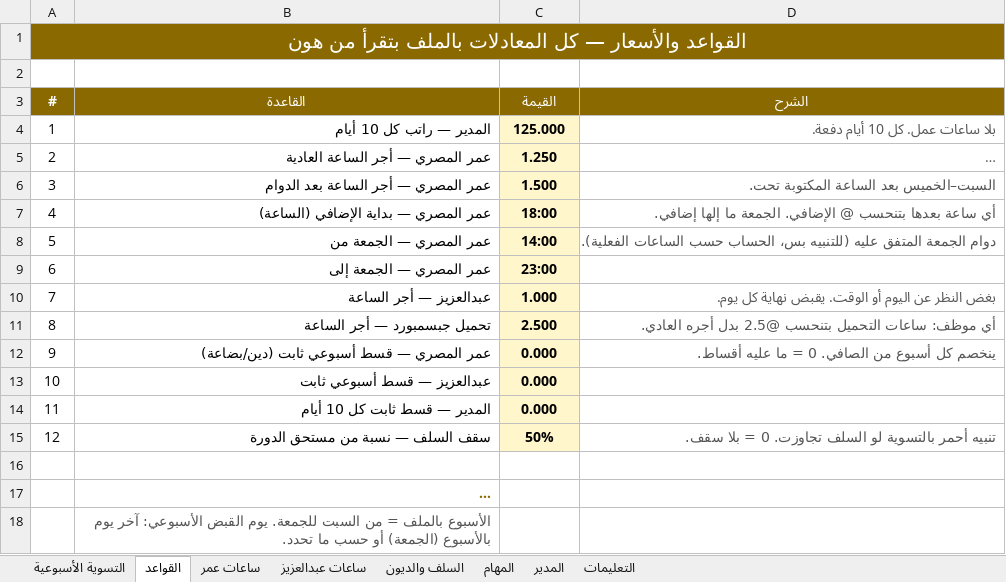
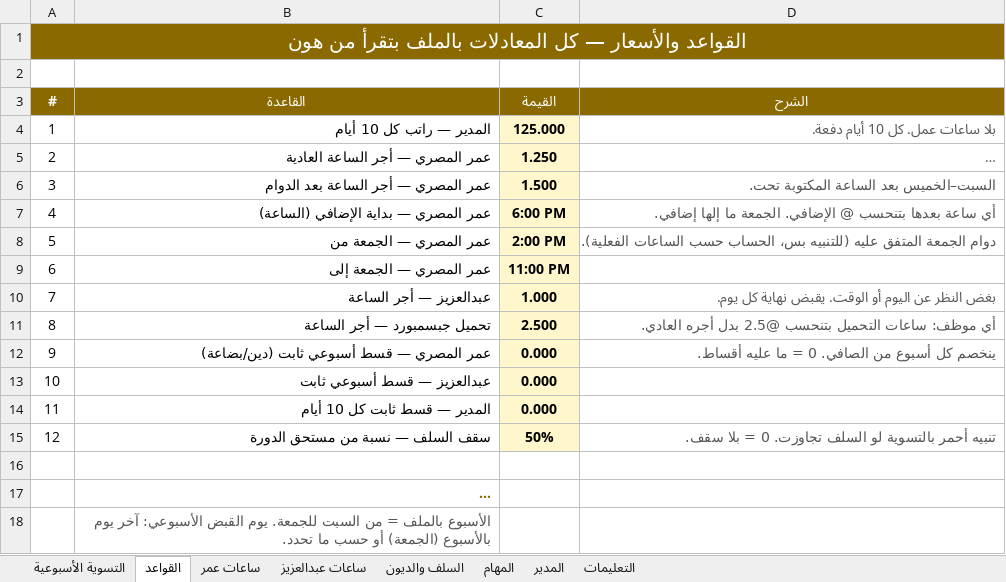
Before and after one commit to engineeringjo-dev/Fam-Bam, an Excel workbook: العون/نظام_الموظفين.xlsx, sheet القواعد, drawn as a sheet; long unchanged cells end in …; values as stored, in another font and other column widths than the file's, no borders; the diff names each change by its address in the sheet, - before the commit and + after, or states it on an @@ line.

```diff
--- a/العون/نظام_الموظفين.xlsx (sheet القواعد)
+++ b/العون/نظام_الموظفين.xlsx (sheet القواعد)
-C7 (القيمة): 18:00
+C7 (القيمة): 6:00 PM
-C8 (القيمة): 14:00
+C8 (القيمة): 2:00 PM
-C9 (القيمة): 23:00
+C9 (القيمة): 11:00 PM
```
Also changed, not shown: sheet ساعات عمر, sheet ساعات عبدالعزيز, sheet التعليمات, formulas that keep their value, hidden cells, 1 other file.
